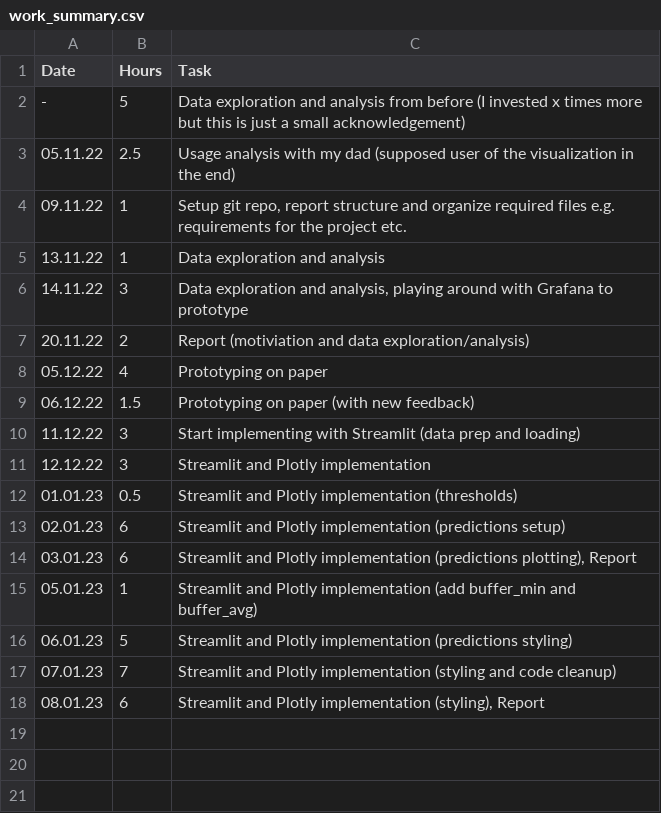
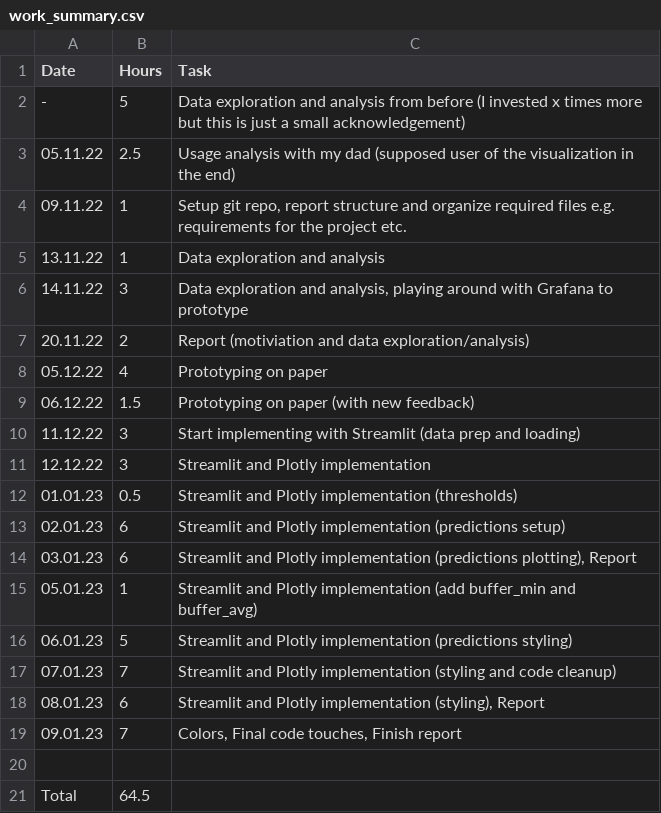
Before and after one commit to Joelius300/dviz_hslu, a CSV file: work_summary.csv, drawn as a sheet.

Commit message:
Create pdf report and update work summary

```diff
--- a/work_summary.csv
+++ b/work_summary.csv
@@ -18 +18,4 @@ Date,Hours,Task
 08.01.23,6,"Streamlit and Plotly implementation (styling), Report"
+09.01.23,7,"Colors, Final code touches, Finish report"
+,,
+Total,64.5,
```
Also changed, not shown: 2 other files.
